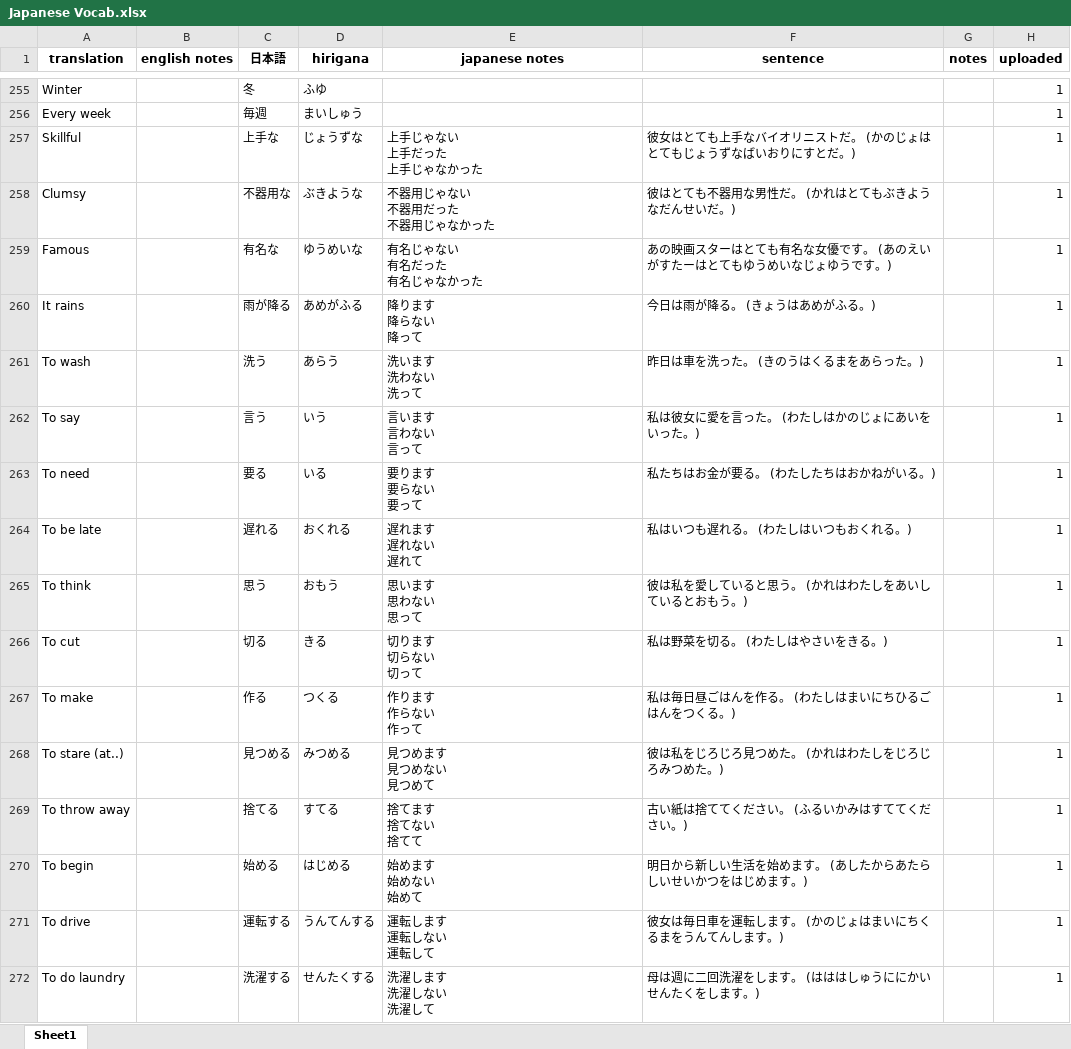
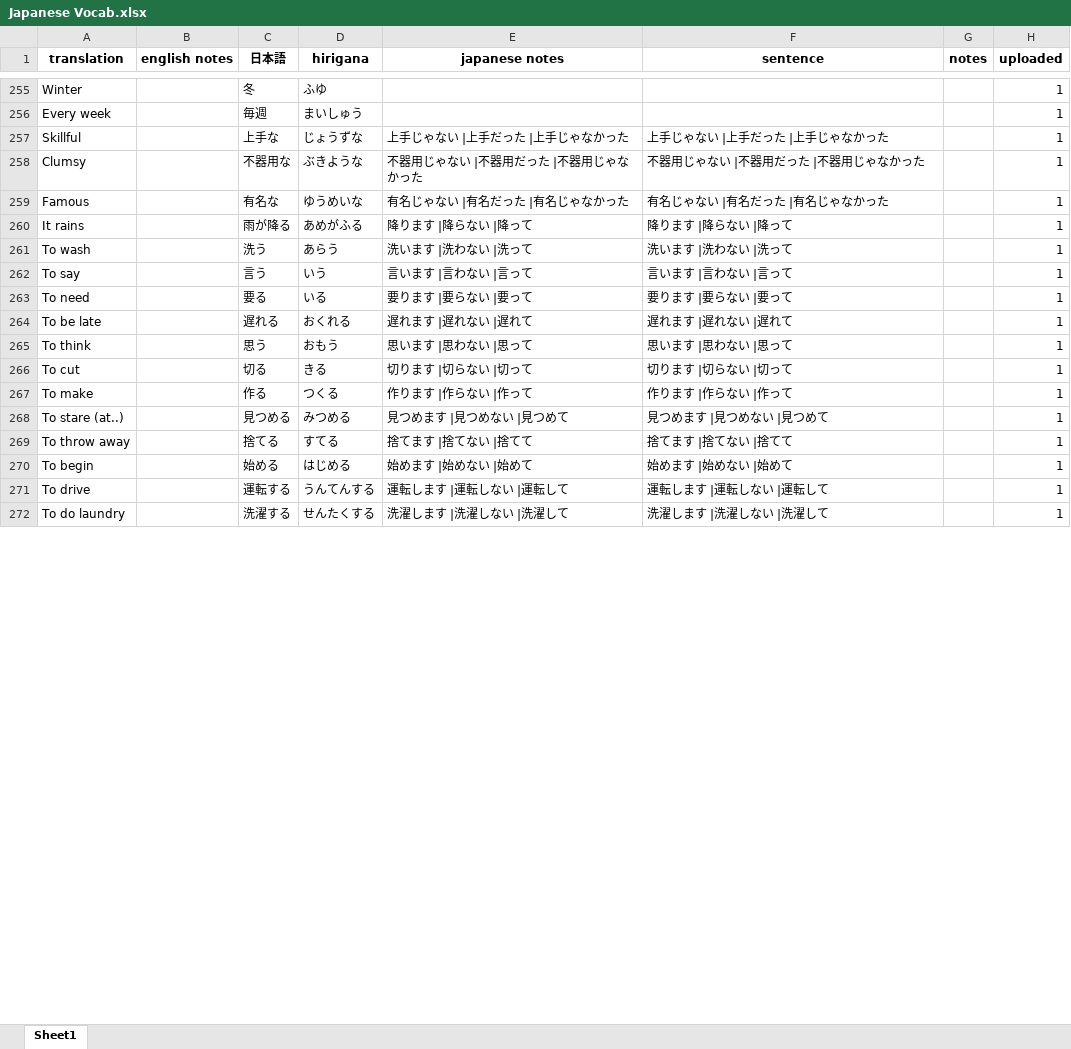
Before and after one commit to jokulamoko/anki-cards, an Excel workbook: data/Japanese Vocab.xlsx, sheet Sheet1, drawn as a sheet; only a part is shown, gaps mark what is left out; values as stored, in another font and other column widths than the file's, no borders; ↵ is a line break in a cell; the diff covers the shown part only; the diff names each change by its address in the sheet, - before the commit and + after, or states it on an @@ line.

Commit message:
note editing, styling

```diff
--- a/data/Japanese Vocab.xlsx (sheet Sheet1)
+++ b/data/Japanese Vocab.xlsx (sheet Sheet1)
-E257 (japanese notes): 上手じゃない ↵ 上手だった ↵ 上手じゃなかった
+E257 (japanese notes): 上手じゃない |上手だった |上手じゃなかった
-F257 (sentence): 彼女はとても上手なバイオリニストだ。 (かのじょはとてもじょうずなばいおりにすとだ。)
+F257 (sentence): 上手じゃない |上手だった |上手じゃなかった
-E258 (japanese notes): 不器用じゃない ↵ 不器用だった ↵ 不器用じゃなかった
+E258 (japanese notes): 不器用じゃない |不器用だった |不器用じゃなかった
-F258 (sentence): 彼はとても不器用な男性だ。 (かれはとてもぶきようなだんせいだ。)
+F258 (sentence): 不器用じゃない |不器用だった |不器用じゃなかった
-E259 (japanese notes): 有名じゃない ↵ 有名だった ↵ 有名じゃなかった
+E259 (japanese notes): 有名じゃない |有名だった |有名じゃなかった
-F259 (sentence): あの映画スターはとても有名な女優です。 (あのえいがすたーはとてもゆうめいなじょゆうです。)
+F259 (sentence): 有名じゃない |有名だった |有名じゃなかった
-E260 (japanese notes): 降ります ↵ 降らない ↵ 降って
+E260 (japanese notes): 降ります |降らない |降って
-F260 (sentence): 今日は雨が降る。 (きょうはあめがふる。)
+F260 (sentence): 降ります |降らない |降って
-E261 (japanese notes): 洗います ↵ 洗わない ↵ 洗って
+E261 (japanese notes): 洗います |洗わない |洗って
-F261 (sentence): 昨日は車を洗った。 (きのうはくるまをあらった。)
+F261 (sentence): 洗います |洗わない |洗って
-E262 (japanese notes): 言います ↵ 言わない ↵ 言って
+E262 (japanese notes): 言います |言わない |言って
-F262 (sentence): 私は彼女に愛を言った。 (わたしはかのじょにあいをいった。)
+F262 (sentence): 言います |言わない |言って
-E263 (japanese notes): 要ります ↵ 要らない ↵ 要って
+E263 (japanese notes): 要ります |要らない |要って
-F263 (sentence): 私たちはお金が要る。 (わたしたちはおかねがいる。)
+F263 (sentence): 要ります |要らない |要って
-E264 (japanese notes): 遅れます ↵ 遅れない ↵ 遅れて
+E264 (japanese notes): 遅れます |遅れない |遅れて
-F264 (sentence): 私はいつも遅れる。 (わたしはいつもおくれる。)
+F264 (sentence): 遅れます |遅れない |遅れて
-E265 (japanese notes): 思います ↵ 思わない ↵ 思って
+E265 (japanese notes): 思います |思わない |思って
-F265 (sentence): 彼は私を愛していると思う。 (かれはわたしをあいしているとおもう。)
+F265 (sentence): 思います |思わない |思って
-E266 (japanese notes): 切ります ↵ 切らない ↵ 切って
+E266 (japanese notes): 切ります |切らない |切って
-F266 (sentence): 私は野菜を切る。 (わたしはやさいをきる。)
+F266 (sentence): 切ります |切らない |切って
-E267 (japanese notes): 作ります ↵ 作らない ↵ 作って
+E267 (japanese notes): 作ります |作らない |作って
-F267 (sentence): 私は毎日昼ごはんを作る。 (わたしはまいにちひるごはんをつくる。)
+F267 (sentence): 作ります |作らない |作って
-E268 (japanese notes): 見つめます ↵ 見つめない ↵ 見つめて
+E268 (japanese notes): 見つめます |見つめない |見つめて
-F268 (sentence): 彼は私をじろじろ見つめた。 (かれはわたしをじろじろみつめた。)
+F268 (sentence): 見つめます |見つめない |見つめて
-E269 (japanese notes): 捨てます ↵ 捨てない ↵ 捨てて
+E269 (japanese notes): 捨てます |捨てない |捨てて
-F269 (sentence): 古い紙は捨ててください。 (ふるいかみはすててください。)
+F269 (sentence): 捨てます |捨てない |捨てて
-E270 (japanese notes): 始めます ↵ 始めない ↵ 始めて
+E270 (japanese notes): 始めます |始めない |始めて
-F270 (sentence): 明日から新しい生活を始めます。 (あしたからあたらしいせいかつをはじめます。)
+F270 (sentence): 始めます |始めない |始めて
-E271 (japanese notes): 運転します ↵ 運転しない ↵ 運転して
+E271 (japanese notes): 運転します |運転しない |運転して
-F271 (sentence): 彼女は毎日車を運転します。 (かのじょはまいにちくるまをうんてんします。)
+F271 (sentence): 運転します |運転しない |運転して
-E272 (japanese notes): 洗濯します ↵ 洗濯しない ↵ 洗濯して
+E272 (japanese notes): 洗濯します |洗濯しない |洗濯して
-F272 (sentence): 母は週に二回洗濯をします。 (はははしゅうににかいせんたくをします。)
+F272 (sentence): 洗濯します |洗濯しない |洗濯して
```
Also changed, not shown: 87 added rows, 203 edited cells and cell formats elsewhere in this sheet, 7 other files.
